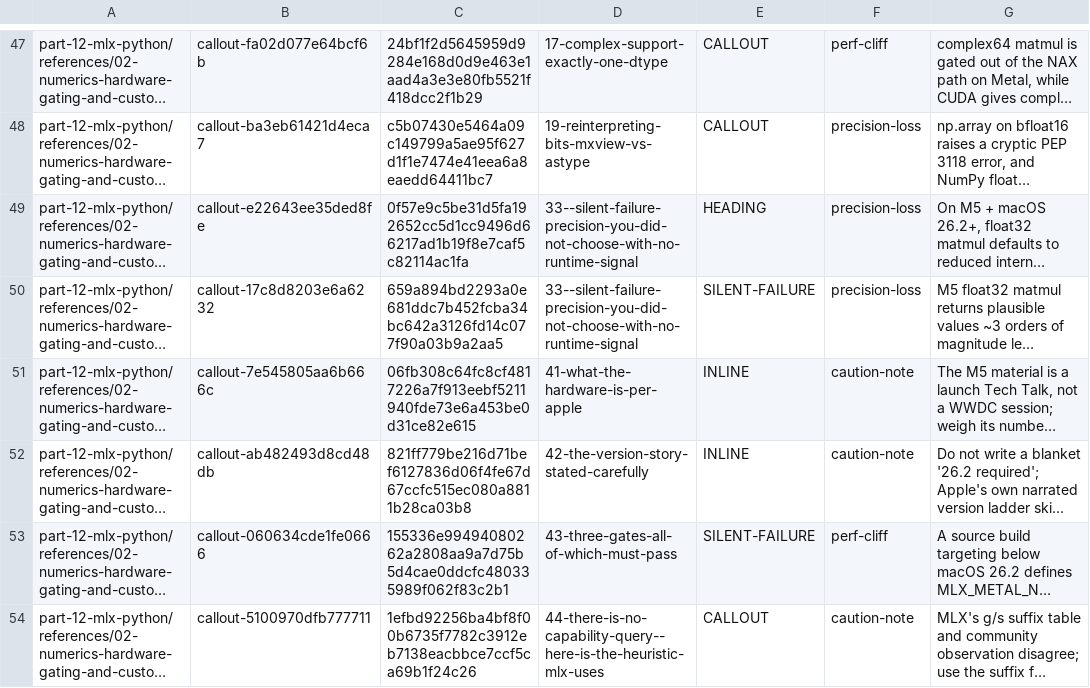
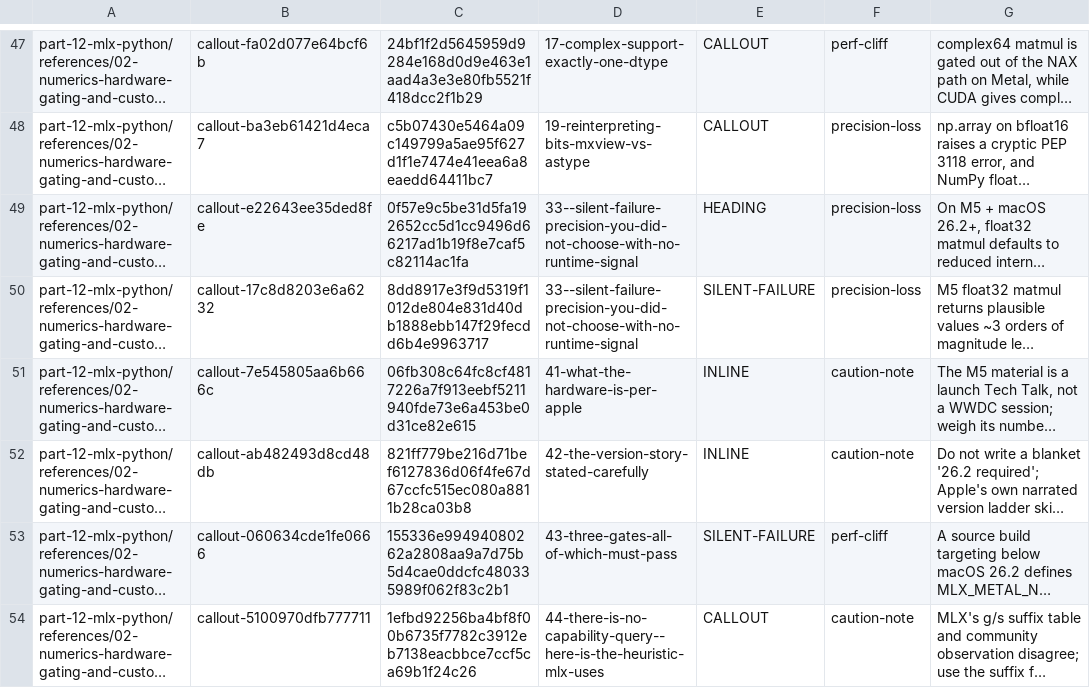
Before and after one commit to hbmartin/Foundation-Models-and-Core-AI-and-MLX-skills, a TSV file: notes/synthesis/callout-classifications/part-12.tsv, drawn as a sheet; only a part is shown, gaps mark what is left out; long unchanged cells end in …; the diff names each change by its address in the sheet, - before the commit and + after, or states it on an @@ line.

Commit message:
Simplify Parts 12–14 and keep MLX release availability separate from remediation

```diff
--- a/notes/synthesis/callout-classifications/part-12.tsv
+++ b/notes/synthesis/callout-classifications/part-12.tsv
-C50: 659a894bd2293a0e681ddc7b452fcba34bc642a3126fd14c077f90a03b9a2aa5
+C50: 8dd8917e3f9d5319f1012de804e831d40db1888ebb147f29fecdd6b4e9963717
```
Also changed, not shown: 8 other files.
